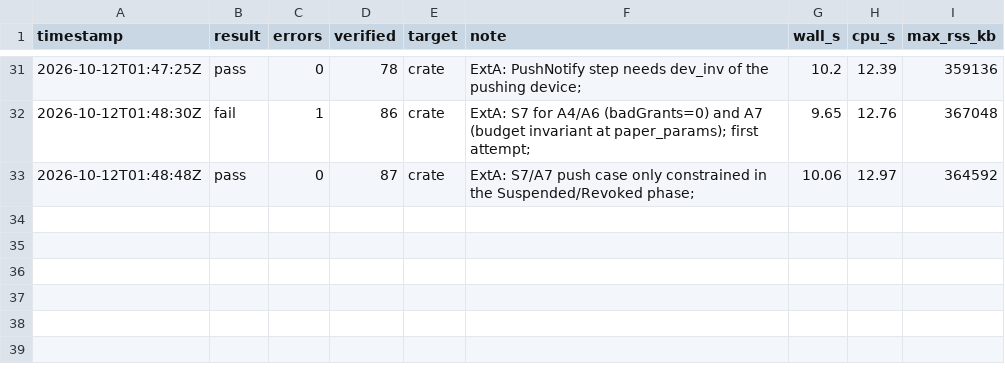
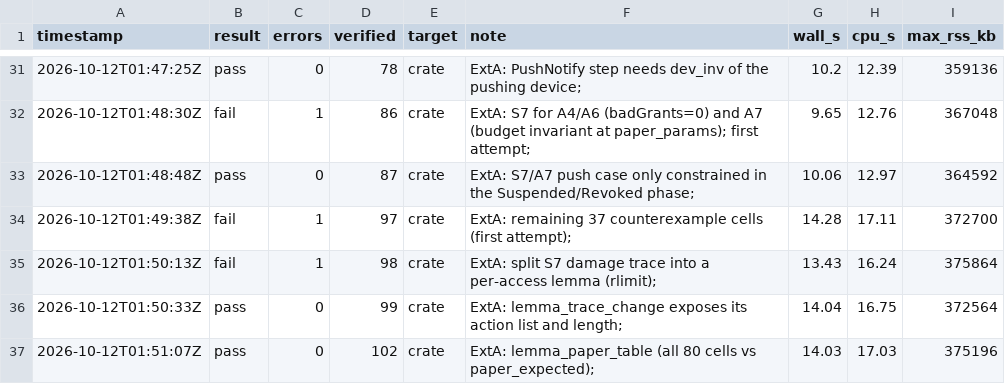
Before and after one commit to Souheirmer/authority_core, a CSV file: logs/verus_runs.csv, drawn as a sheet; only a part is shown, gaps mark what is left out.

```diff
--- a/logs/verus_runs.csv
+++ b/logs/verus_runs.csv
@@ -33 +33,5 @@ timestamp,result,errors,verified,target,note,wall_s,cpu_s,max_rss_kb
 2026-10-12T01:48:48Z,pass,0,87,crate,ExtA: S7/A7 push case only constrained in the Suspended/Revoked phase;,10.06,12.97,364592
+2026-10-12T01:49:38Z,fail,1,97,crate,ExtA: remaining 37 counterexample cells (first attempt);,14.28,17.11,372700
+2026-10-12T01:50:13Z,fail,1,98,crate,ExtA: split S7 damage trace into a per-access lemma (rlimit);,13.43,16.24,375864
+2026-10-12T01:50:33Z,pass,0,99,crate,ExtA: lemma_trace_change exposes its action list and length;,14.04,16.75,372564
+2026-10-12T01:51:07Z,pass,0,102,crate,ExtA: lemma_paper_table (all 80 cells vs paper_expected);,14.03,17.03,375196
```
Also changed, not shown: 7 other files.
